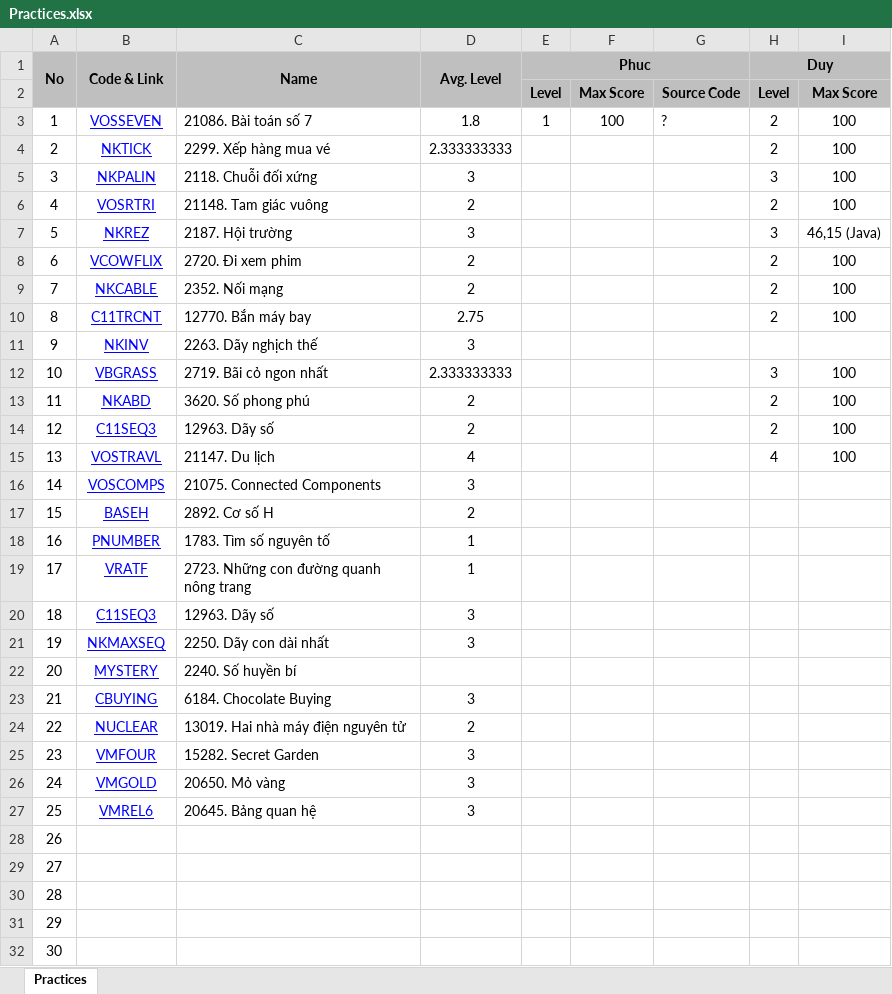
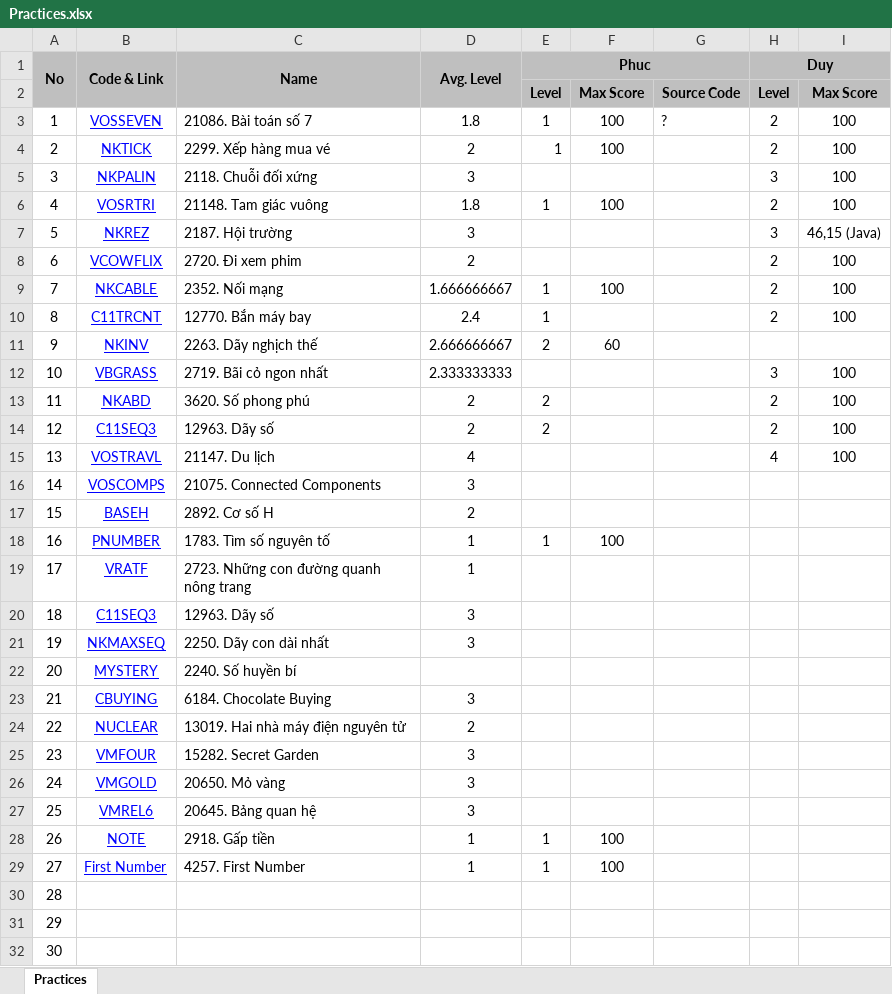
Before and after one commit to haminhngoc/Programming, an Excel workbook: Olympic-2014/Practices.xlsx, sheet Practices, drawn as a sheet; only a part is shown; values as stored, in another font and other column widths than the file's, no borders; the diff names each change by its address in the sheet, - before the commit and + after, or states it on an @@ line.

Commit message:
Update practice.xls

```diff
--- a/Olympic-2014/Practices.xlsx (sheet Practices)
+++ b/Olympic-2014/Practices.xlsx (sheet Practices)
-D4 (Avg. Level): 2.333333333
+D4 (Avg. Level): 2
-E4 (Phuc): (empty)
+E4 (Phuc): 1
-F4: (empty)
+F4: 100
-D6 (Avg. Level): 2
+D6 (Avg. Level): 1.8
-E6 (Phuc): (empty)
+E6 (Phuc): 1
-F6: (empty)
+F6: 100
-D9 (Avg. Level): 2
+D9 (Avg. Level): 1.666666667
-E9:E10 (Phuc): (empty)
+E9:E10 (Phuc): 1
-F9: (empty)
+F9: 100
-D10 (Avg. Level): 2.75
+D10 (Avg. Level): 2.4
-D11 (Avg. Level): 3
+D11 (Avg. Level): 2.666666667
-E11 (Phuc): (empty)
+E11 (Phuc): 2
-F11: (empty)
+F11: 60
-E13:E14 (Phuc): (empty)
+E13:E14 (Phuc): 2
-E18 (Phuc): (empty)
+E18 (Phuc): 1
-F18: (empty)
+F18: 100
-B28 (Code & Link): (empty)
+B28 (Code & Link): NOTE
-C28 (Name): (empty)
+C28 (Name): 2918. Gấp tiền
-D28:D29 (Avg. Level): (empty)
+D28:D29 (Avg. Level): 1
-E28:E29 (Phuc): (empty)
+E28:E29 (Phuc): 1
-F28:F29: (empty)
+F28:F29: 100
-B29 (Code & Link): (empty)
+B29 (Code & Link): First Number
-C29 (Name): (empty)
+C29 (Name): 4257. First Number
```
Also changed, not shown: 1 other file.
